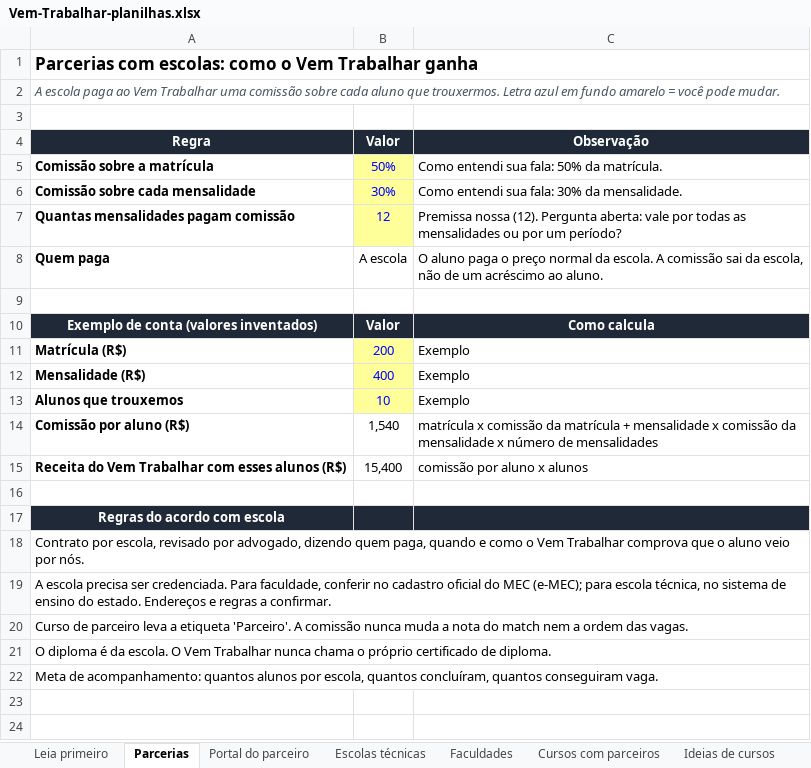
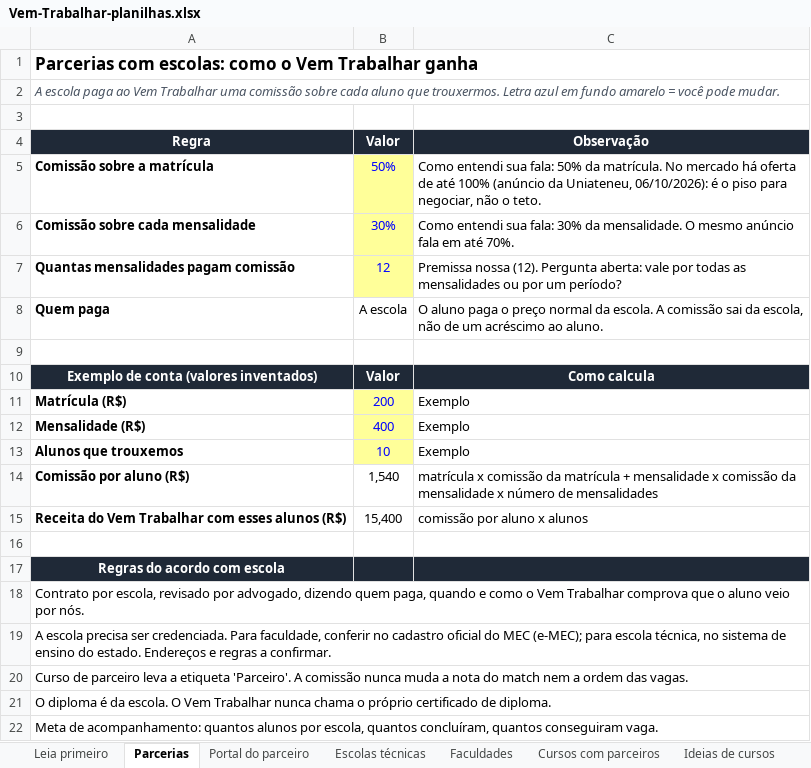
Before and after one commit to oficinaviatotal-debug/Vem-Comer, an Excel workbook: docs/planilhas/Vem-Trabalhar-planilhas.xlsx, sheet Parcerias, drawn as a sheet; values as stored, in another font and other column widths than the file's, no borders; the diff names each change by its address in the sheet, - before the commit and + after, or states it on an @@ line.

```diff
--- a/docs/planilhas/Vem-Trabalhar-planilhas.xlsx (sheet Parcerias)
+++ b/docs/planilhas/Vem-Trabalhar-planilhas.xlsx (sheet Parcerias)
-C5 (Observação): …da matrícula.
+C5 (Observação): …da matrícula. No mercado há oferta de até 100% (anúncio da Uniateneu, 06/10/2026): é o piso para negociar, não o teto.
-C6 (Observação): …da mensalidade.
+C6 (Observação): …da mensalidade. O mesmo anúncio fala em até 70%.
```
Also changed, not shown: sheet Faculdades, sheet Leia primeiro, 2 other files.
